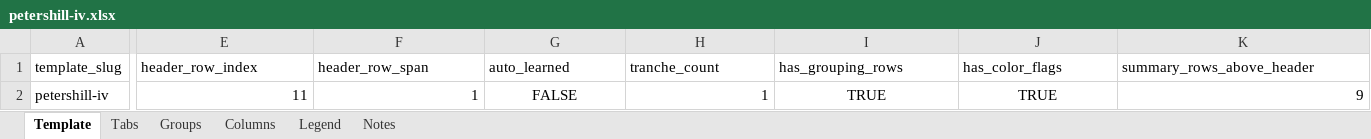
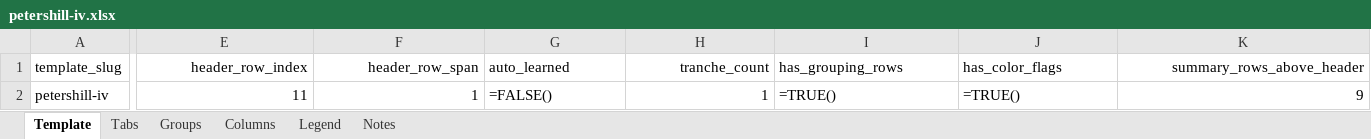
Before and after one commit to alexlen01/pe-sub-jobs, an Excel workbook: data/bb-templates/petershill-iv.xlsx, sheet Template, drawn as a sheet; only a part is shown, gaps mark what is left out; values as stored, in another font and other column widths than the file's, no borders; formulas without a stored value are shown as written; the diff names each change by its address in the sheet, - before the commit and + after, or states it on an @@ line.

```diff
--- a/data/bb-templates/petershill-iv.xlsx (sheet Template)
+++ b/data/bb-templates/petershill-iv.xlsx (sheet Template)
-E1:F1 alignment: left
+E1:F1 alignment: right
-H1 alignment: left
+H1 alignment: right
-K1 alignment: left
+K1 alignment: right
-G2 (auto_learned): FALSE
+G2 (auto_learned): =FALSE()
-G2 alignment: center
+G2 alignment: left
-I2 (has_grouping_rows): TRUE
+I2 (has_grouping_rows): =TRUE()
-I2:J2 alignment: center
+I2:J2 alignment: left
-J2 (has_color_flags): TRUE
+J2 (has_color_flags): =TRUE()
```
Also changed, not shown: sheet Groups, sheet Tabs, sheet Notes, sheet Legend, sheet Columns, data/bb-templates/aep-vii.xlsx, data/bb-templates/gs-blue-owl.xlsx, 37 other files.
